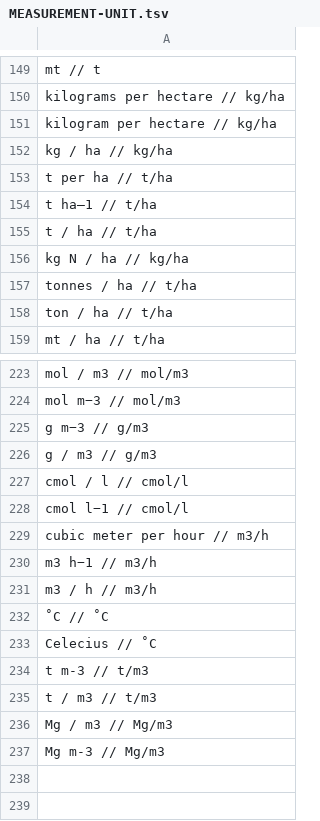
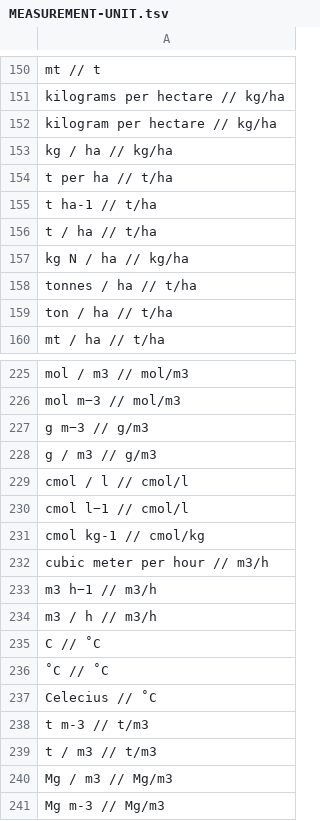
Before and after one commit to clulab/processors, a TSV file: main/src/main/resources/org/clulab/numeric/MEASUREMENT-UNIT.tsv, drawn as a sheet; only a part is shown, gaps mark what is left out; the diff covers the shown part only.

```diff
--- a/main/src/main/resources/org/clulab/numeric/MEASUREMENT-UNIT.tsv
+++ b/main/src/main/resources/org/clulab/numeric/MEASUREMENT-UNIT.tsv
@@ -153,3 +154,3 @@ kg / ha                    // kg/ha
 t per ha                   // t/ha
-t ha–1                     // t/ha
+t ha-1                     // t/ha
 t / ha                     // t/ha
@@ -228,2 +230,3 @@ cmol / l                   // cmol/l
 cmol l−1                   // cmol/l
+cmol kg-1                  // cmol/kg
 cubic meter per hour       // m3/h
@@ -231,2 +234,3 @@ m3 h−1                     // m3/h
 m3 / h                     // m3/h
+C                          // ˚C
 ˚C                         // ˚C
```
Also changed, not shown: 2 added rows and 9 edited cells elsewhere in this file, 1 other file.
